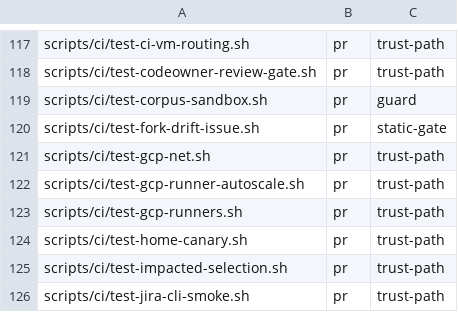
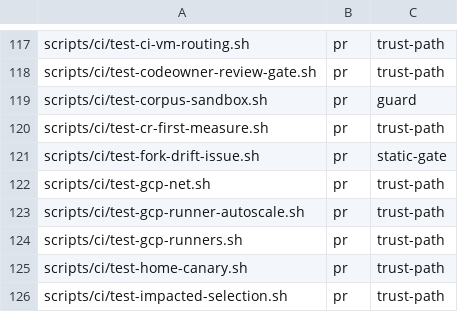
Before and after one commit to Goomal/Himmel, a TSV file: scripts/ci/suite-tiers.tsv, drawn as a sheet; only a part is shown, gaps mark what is left out; the shorter side is filled out with more unchanged rows.

```diff
--- a/scripts/ci/suite-tiers.tsv
+++ b/scripts/ci/suite-tiers.tsv
@@ -119,2 +119,3 @@ scripts/ci/test-codeowner-review-gate.sh	pr	trust-path
 scripts/ci/test-corpus-sandbox.sh	pr	guard
+scripts/ci/test-cr-first-measure.sh	pr	trust-path
 scripts/ci/test-fork-drift-issue.sh	pr	static-gate
```
Also changed, not shown: scripts/ci/suite-durations.tsv, 4 other files.
